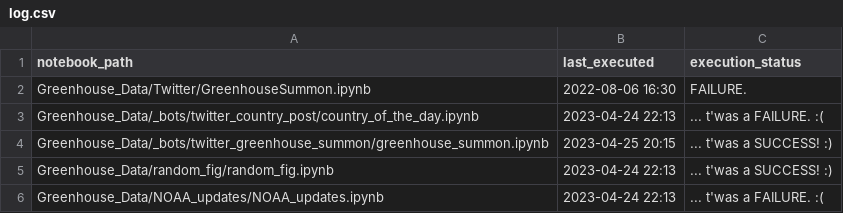
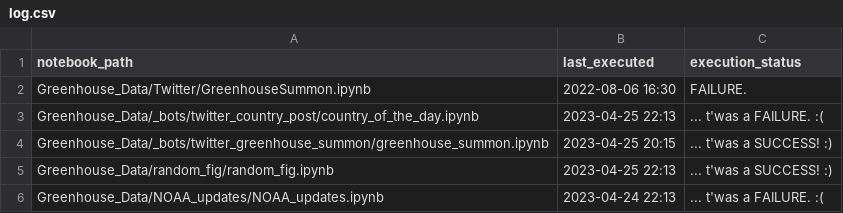
Before and after one commit to dquintani/update, a CSV file: log.csv, drawn as a sheet.

```diff
--- a/log.csv
+++ b/log.csv
@@ -2,5 +2,5 @@ notebook_path,last_executed,execution_status
 Greenhouse_Data/Twitter/GreenhouseSummon.ipynb,2022-08-06 16:30,FAILURE.
-Greenhouse_Data/_bots/twitter_country_post/country_of_the_day.ipynb,2023-04-24 22:13,... t'was a FAILURE. :(
+Greenhouse_Data/_bots/twitter_country_post/country_of_the_day.ipynb,2023-04-25 22:13,... t'was a FAILURE. :(
 Greenhouse_Data/_bots/twitter_greenhouse_summon/greenhouse_summon.ipynb,2023-04-25 20:15,... t'was a SUCCESS! :)
-Greenhouse_Data/random_fig/random_fig.ipynb,2023-04-24 22:13,... t'was a SUCCESS! :)
+Greenhouse_Data/random_fig/random_fig.ipynb,2023-04-25 22:13,... t'was a SUCCESS! :)
 Greenhouse_Data/NOAA_updates/NOAA_updates.ipynb,2023-04-24 22:13,... t'was a FAILURE. :(
```
Also changed, not shown: 2 other files.
